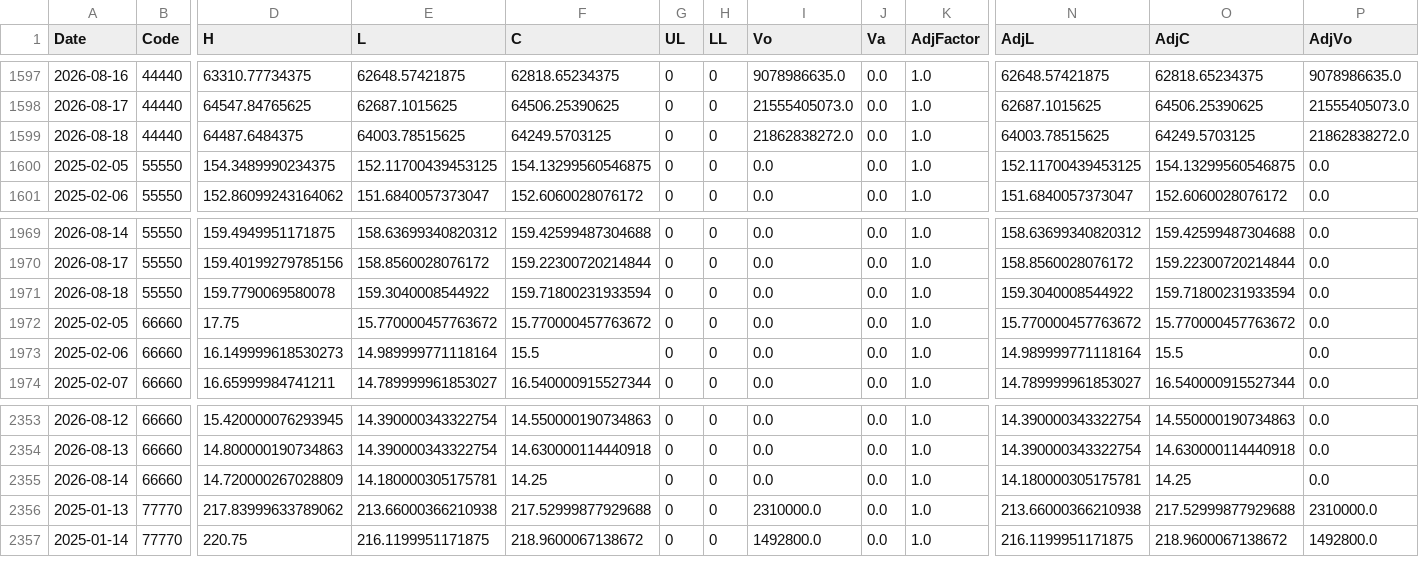
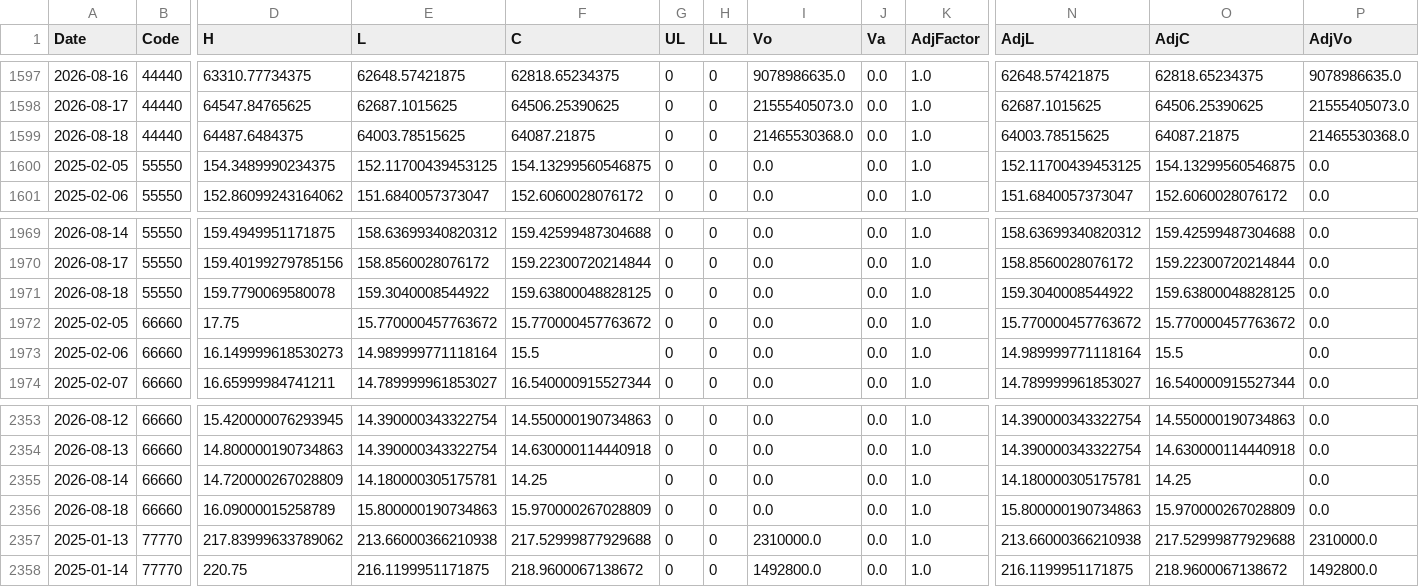
Before and after one commit to fireworkskomatsu-dotcom/weather_ai, a CSV file: prices.csv, drawn as a sheet; only a part is shown, gaps mark what is left out; rows hold the shown columns only; the diff names each change by its address in the sheet, - before the commit and + after, or states it on an @@ line.

```diff
--- a/prices.csv
+++ b/prices.csv
-F1599 (C): 64249.5703125
+F1599 (C): 64087.21875
-I1599 (Vo): 21862838272.0
+I1599 (Vo): 21465530368.0
-O1599 (AdjC): 64249.5703125
+O1599 (AdjC): 64087.21875
-P1599 (AdjVo): 21862838272.0
+P1599 (AdjVo): 21465530368.0
-F1971 (C): 159.71800231933594
+F1971 (C): 159.63800048828125
-O1971 (AdjC): 159.71800231933594
+O1971 (AdjC): 159.63800048828125
+row 2356: 2026-08-18 | 66660 | 16.09000015258789 | 15.800000190734863 | 15.970000267028809 | 0 | 0 | 0.0 | 0.0 | 1.0 | 15.800000190734863 | 15.970000267028809 | 0.0
```
Also changed, not shown: 2 other files.
